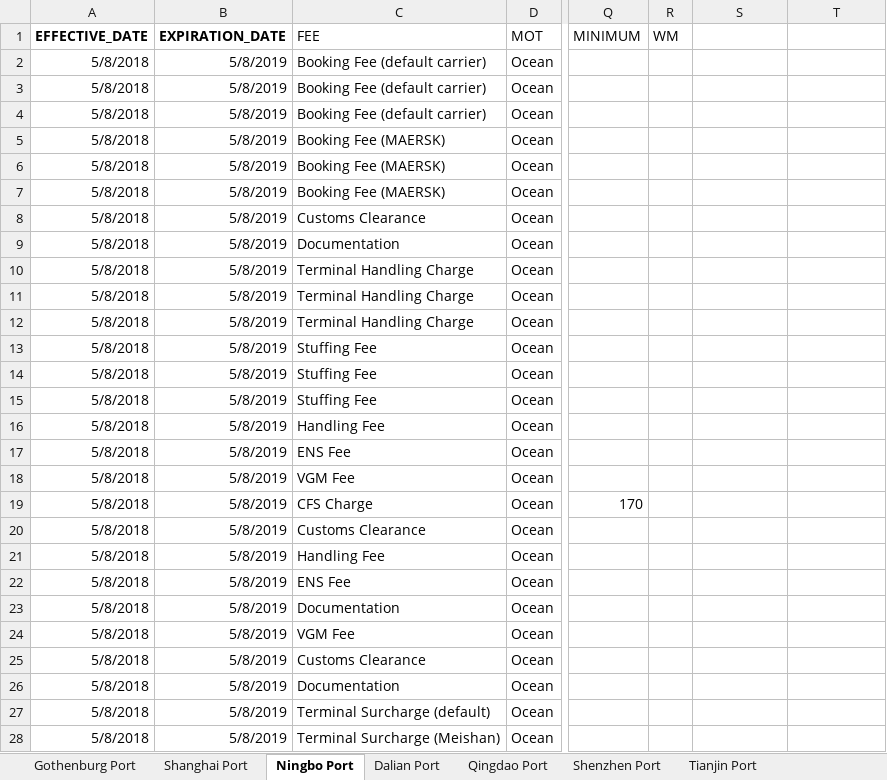
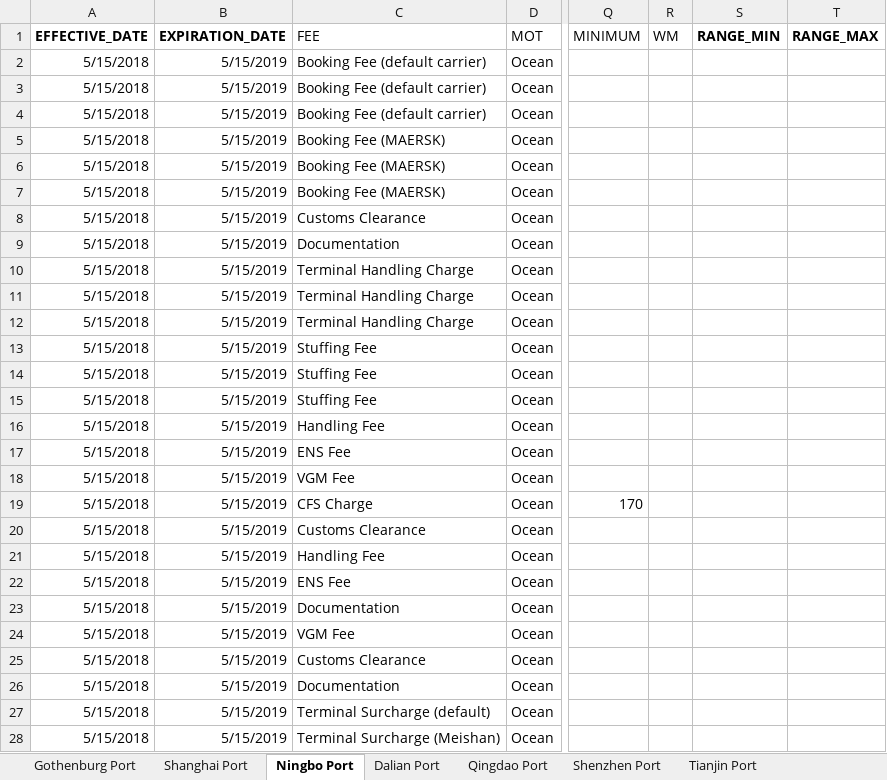
Before and after one commit to romikoops/polaris_clone, an Excel workbook: db/dummydata/2_local_charges.xlsx, sheet Ningbo Port, drawn as a sheet; only a part is shown, gaps mark what is left out; values as stored, in another font and other column widths than the file's, no borders; charts and pictures not drawn; the diff covers the shown part only; the diff names each change by its address in the sheet, - before the commit and + after, or states it on an @@ line.

```diff
--- a/db/dummydata/2_local_charges.xlsx (sheet Ningbo Port)
+++ b/db/dummydata/2_local_charges.xlsx (sheet Ningbo Port)
-S1: (empty)
+S1: RANGE_MIN
-T1: (empty)
+T1: RANGE_MAX
-A2:A28 (EFFECTIVE_DATE): 5/8/2018
+A2:A28 (EFFECTIVE_DATE): 5/15/2018
-B2:B28 (EXPIRATION_DATE): 5/8/2019
+B2:B28 (EXPIRATION_DATE): 5/15/2019
```
Also changed, not shown: 22 edited cells elsewhere in this sheet, sheet Gothenburg Port, sheet Shanghai Port, sheet Tianjin Port, sheet Dalian Port, sheet Qingdao Port, sheet Shenzhen Port, 9 more sheets, db/dummydata/gc_local_charges.xlsx, 2 other files.
